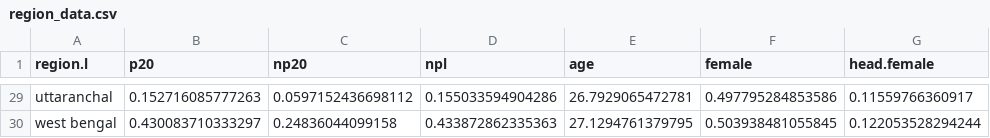
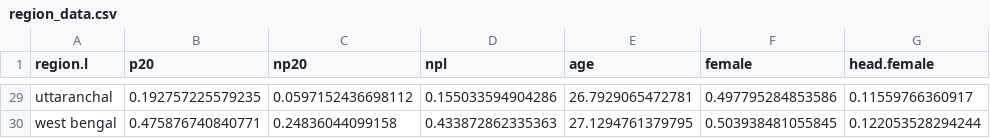
Before and after one commit to akmiller01/alexm-util, a CSV file: DevInit/P20-vis/India Contingency/region_data.csv, drawn as a sheet; only a part is shown, gaps mark what is left out; the diff covers the shown part only; the diff names each change by its address in the sheet, - before the commit and + after, or states it on an @@ line.

```diff
--- a/DevInit/P20-vis/India Contingency/region_data.csv
+++ b/DevInit/P20-vis/India Contingency/region_data.csv
-B29 (p20): 0.152716085777263
+B29 (p20): 0.192757225579235
-B30 (p20): 0.430083710333297
+B30 (p20): 0.475876740840771
```
Also changed, not shown: 27 edited cells elsewhere in this file, 3 other files.
